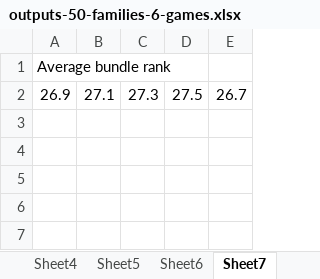
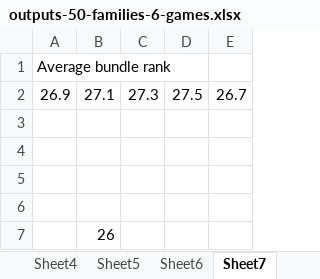
Before and after one commit to nhhai196/Ticket-Reassignment, an Excel workbook: outputs-50-families-6-games.xlsx, sheet Sheet7, drawn as a sheet; values as stored, in another font and other column widths than the file's, no borders; the diff names each change by its address in the sheet, - before the commit and + after, or states it on an @@ line.

```diff
--- a/outputs-50-families-6-games.xlsx (sheet Sheet7)
+++ b/outputs-50-families-6-games.xlsx (sheet Sheet7)
+row 3: (empty)
+row 4: (empty)
+row 5: (empty)
+row 6: (empty)
+row 7:  | 26
```
Also changed, not shown: sheet Sheet5, sheet Sheet3, sheet Sheet4, 3 other files.
